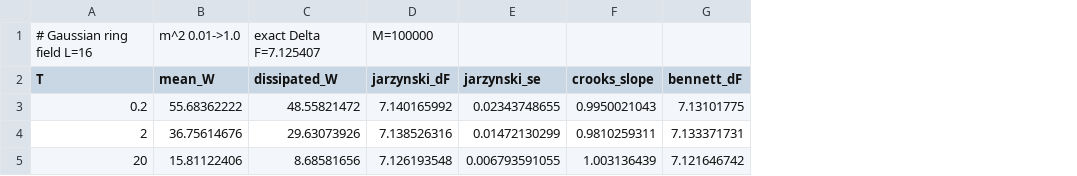
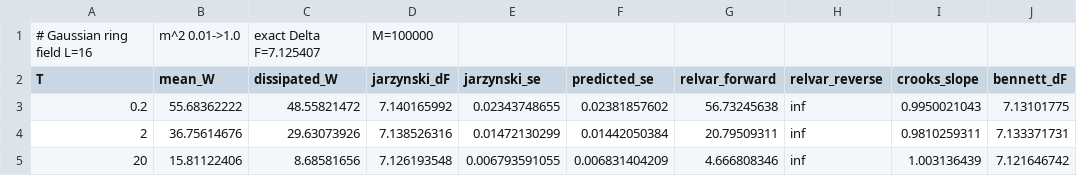
Before and after one commit to Ruqing1963/scale-thermodynamics, a CSV file: data/jarzynski_crooks.csv, drawn as a sheet; the diff names each change by its address in the sheet, - before the commit and + after, or states it on an @@ line.

```diff
--- a/data/jarzynski_crooks.csv
+++ b/data/jarzynski_crooks.csv
+column F (predicted_se), rows 3-5: 0.02381857602 | 0.01442050384 | 0.006831404209
+column G (relvar_forward), rows 3-5: 56.73245638 | 20.79509311 | 4.666808346
+column H (relvar_reverse), rows 3-5: all inf
```
Also changed, not shown: 6 other files.
